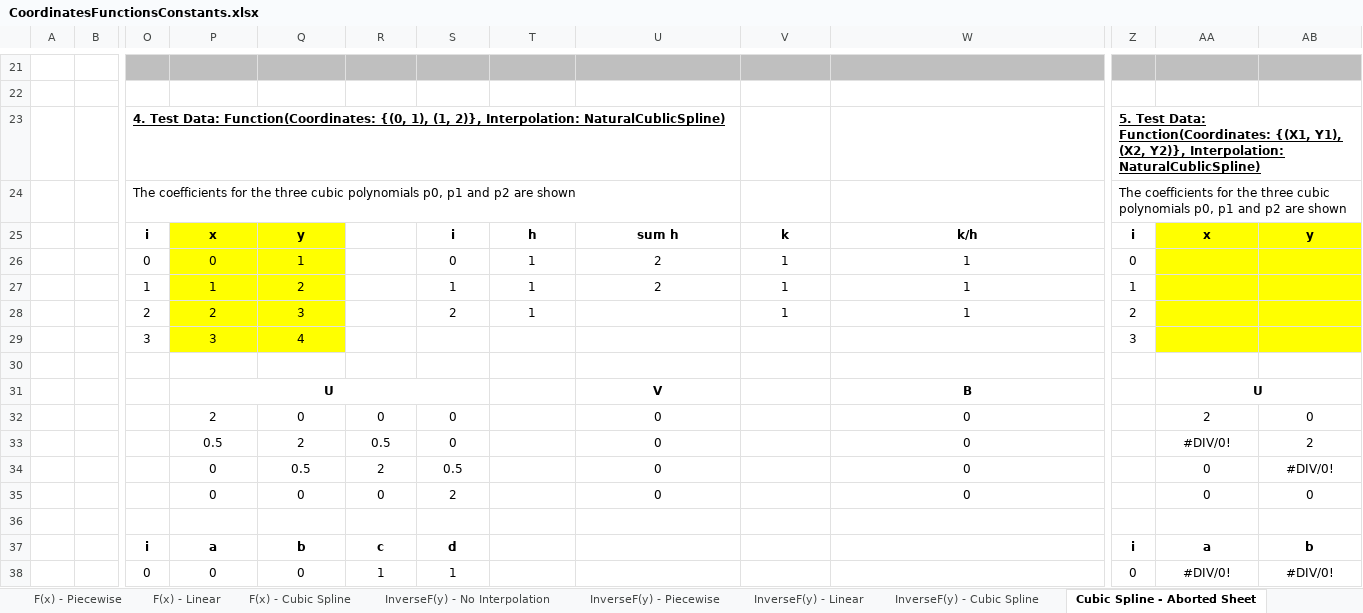
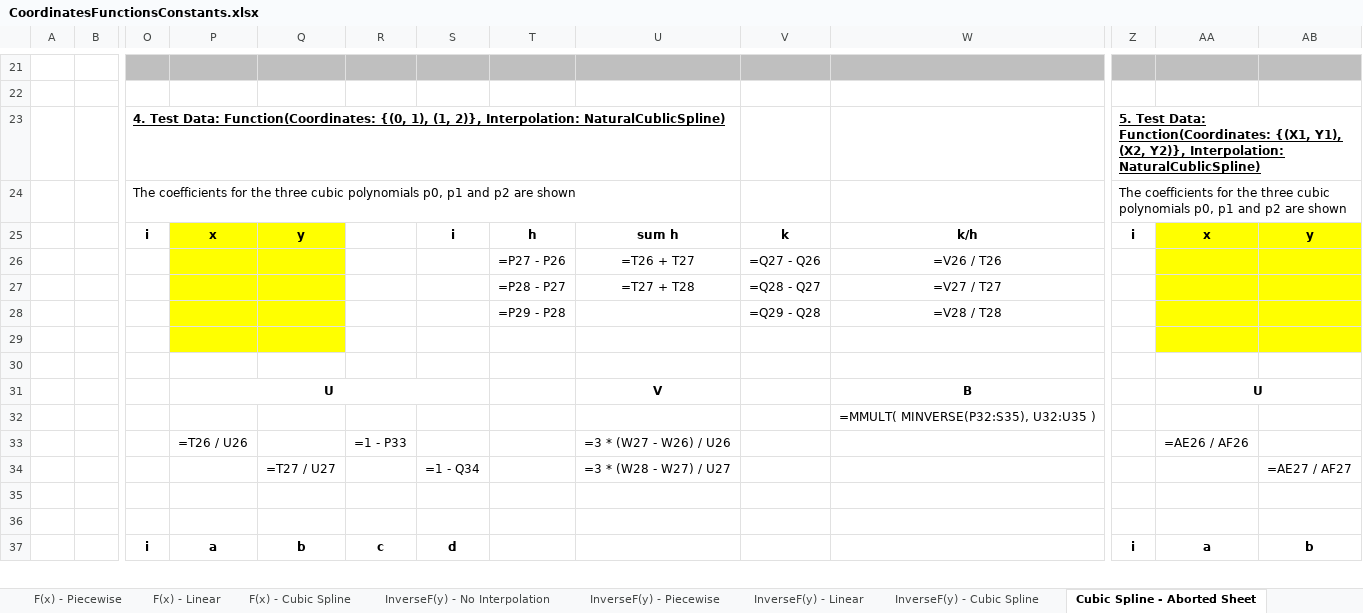
Before and after one commit to HydrologicEngineeringCenter/HEC-FDA, an Excel workbook: FunctionsTests/ExcelTesting/ExcelData/CoordinatesFunctionsConstants.xlsx, sheet Cubic Spline - Aborted Sheet, drawn as a sheet; only a part is shown, gaps mark what is left out; values as stored, in another font and other column widths than the file's, no borders; formulas without a stored value are shown as written; charts and pictures not drawn; removed rows and columns are numbered as before the commit, all else as after; rows hold the shown columns only; the diff covers the shown part only; the diff names each change by its address in the sheet, - before the commit and + after, or states it on an @@ line.

```diff
--- a/FunctionsTests/ExcelTesting/ExcelData/CoordinatesFunctionsConstants.xlsx (sheet Cubic Spline - Aborted Sheet)
+++ b/FunctionsTests/ExcelTesting/ExcelData/CoordinatesFunctionsConstants.xlsx (sheet Cubic Spline - Aborted Sheet)
-row 26:  |  | 0 | 0 | 1 |  | 0 | 1 | 2 | 1 | 1 | 0
-row 27:  |  | 1 | 1 | 2 |  | 1 | 1 | 2 | 1 | 1 | 1
-row 28:  |  | 2 | 2 | 3 |  | 2 | 1 |  | 1 | 1 | 2
+row 26:  |  |  |  |  |  |  | =P27 - P26 | =T26 + T27 | =Q27 - Q26 | =V26 / T26
+row 27:  |  |  |  |  |  |  | =P28 - P27 | =T27 + T28 | =Q28 - Q27 | =V27 / T27
+row 28:  |  |  |  |  |  |  | =P29 - P28 |  | =Q29 - Q28 | =V28 / T28
-row 29:  |  | 3 | 3 | 4 |  |  |  |  |  |  | 3
+row 29: (empty)
-row 32:  |  |  | 2 | 0 | 0 | 0 |  | 0 |  | 0 |  | 2 | 0
-row 33:  |  |  | 0.5 | 2 | 0.5 | 0 |  | 0 |  | 0 |  | #DIV/0! | 2
-row 34:  |  |  | 0 | 0.5 | 2 | 0.5 |  | 0 |  | 0 |  | 0 | #DIV/0!
+row 32:  |  |  |  |  |  |  |  |  |  | =MMULT( MINVERSE(P32:S35), U32:U35 )
+row 33:  |  |  | =T26 / U26 |  | =1 - P33 |  |  | =3 * (W27 - W26) / U26 |  |  |  | =AE26 / AF26
+row 34:  |  |  |  | =T27 / U27 |  | =1 - Q34 |  | =3 * (W28 - W27) / U27 |  |  |  |  | =AE27 / AF27
-row 35:  |  |  | 0 | 0 | 0 | 2 |  | 0 |  | 0 |  | 0 | 0
+row 35: (empty)
-row 38:  |  | 0 | 0 | 0 | 1 | 1 |  |  |  |  | 0 | #DIV/0! | #DIV/0!
```
Also changed, not shown: 28 added rows, 27 removed rows and 28 edited cells elsewhere in this sheet, sheet InverseF(y) - Cubic Spline, sheet F(x) - Cubic Spline, sheet F(x) - No Interpolation, sheet InverseF(y) - Piecewise, sheet F(x) - Piecewise, sheet InverseF(y) - Linear, 5 more sheets, charts or pictures, FunctionsTests/ExcelTesting/ExcelData/ComposeTestData.xlsx, 5 other files.
